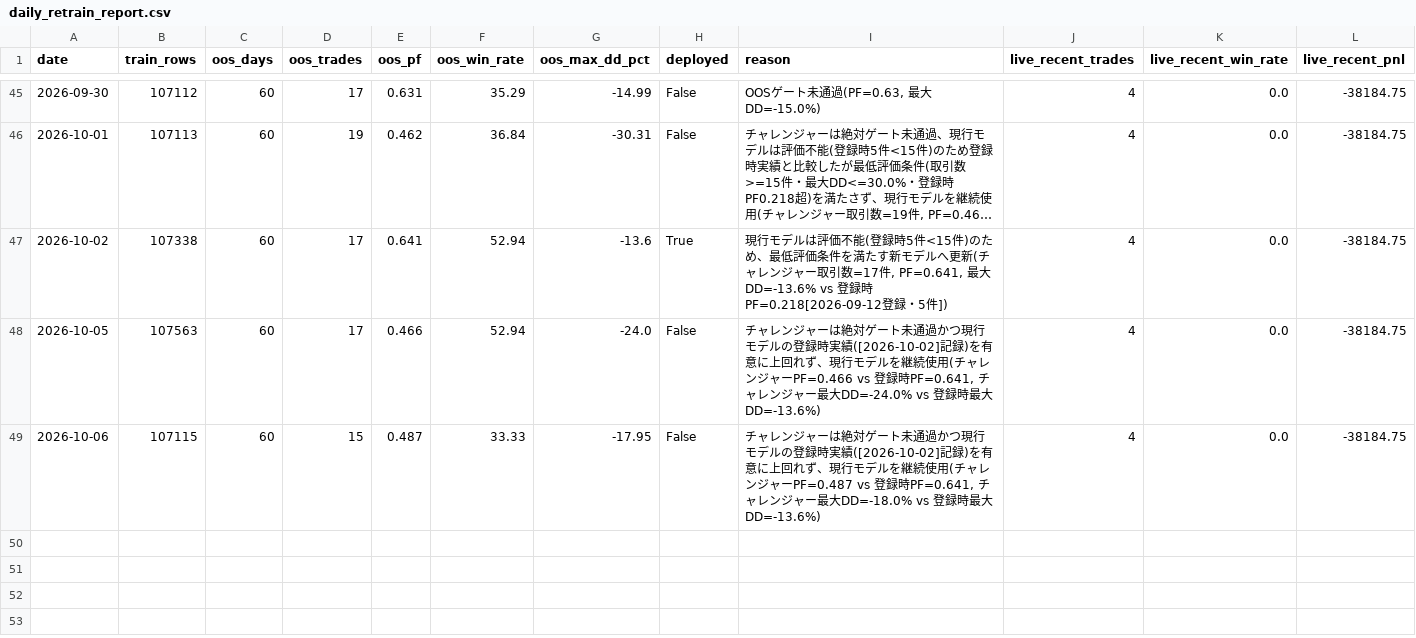
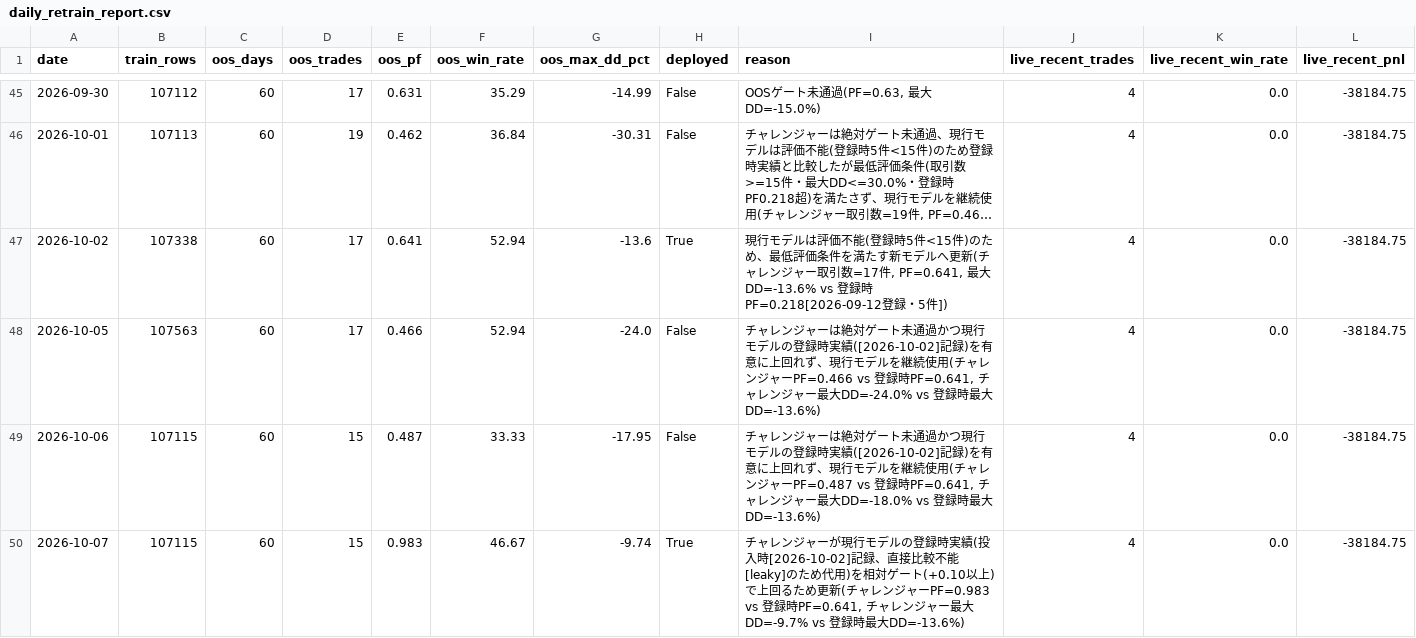
Before and after one commit to aifuu/stock-ai, a CSV file: daily_retrain_report.csv, drawn as a sheet; only a part is shown, gaps mark what is left out; long unchanged cells end in …; rows hold the shown columns only; the diff names each change by its address in the sheet, - before the commit and + after, or states it on an @@ line.

```diff
--- a/daily_retrain_report.csv
+++ b/daily_retrain_report.csv
+row 50: 2026-10-07 | 107115 | 60 | 15 | 0.983 | 46.67 | -9.74 | True | チャレンジャーが現行モデルの登録時実績(投入時[2026-10-02]記録、直接比較不能[leaky]のため代用)を相対ゲート(+0.10以上)で上回るため更新(チャレンジャーPF=0.983 vs 登録時PF=0.641, チャレンジャー最大DD=-9.7% vs 登録時最大DD=-13.6%) | 4 | 0.0 | -38184.75
```
Also changed, not shown: 3 other files.
